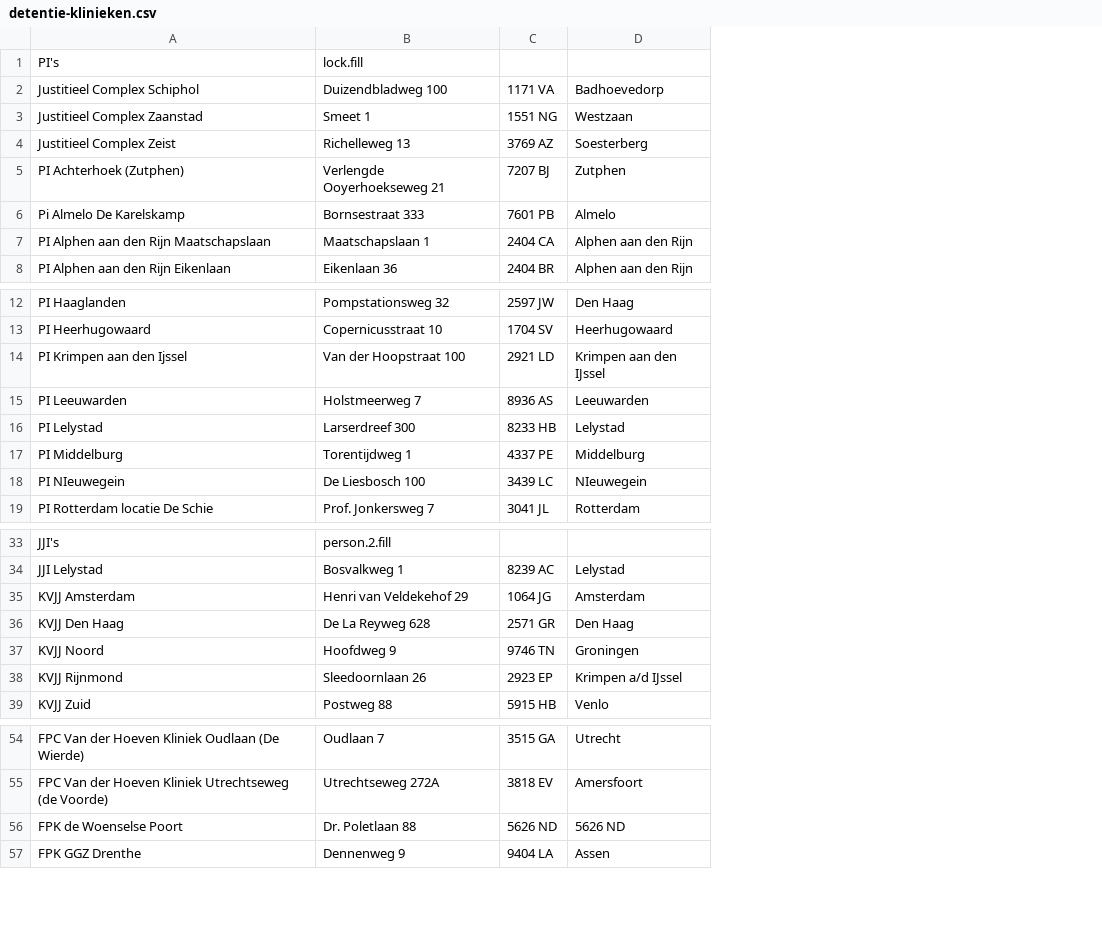
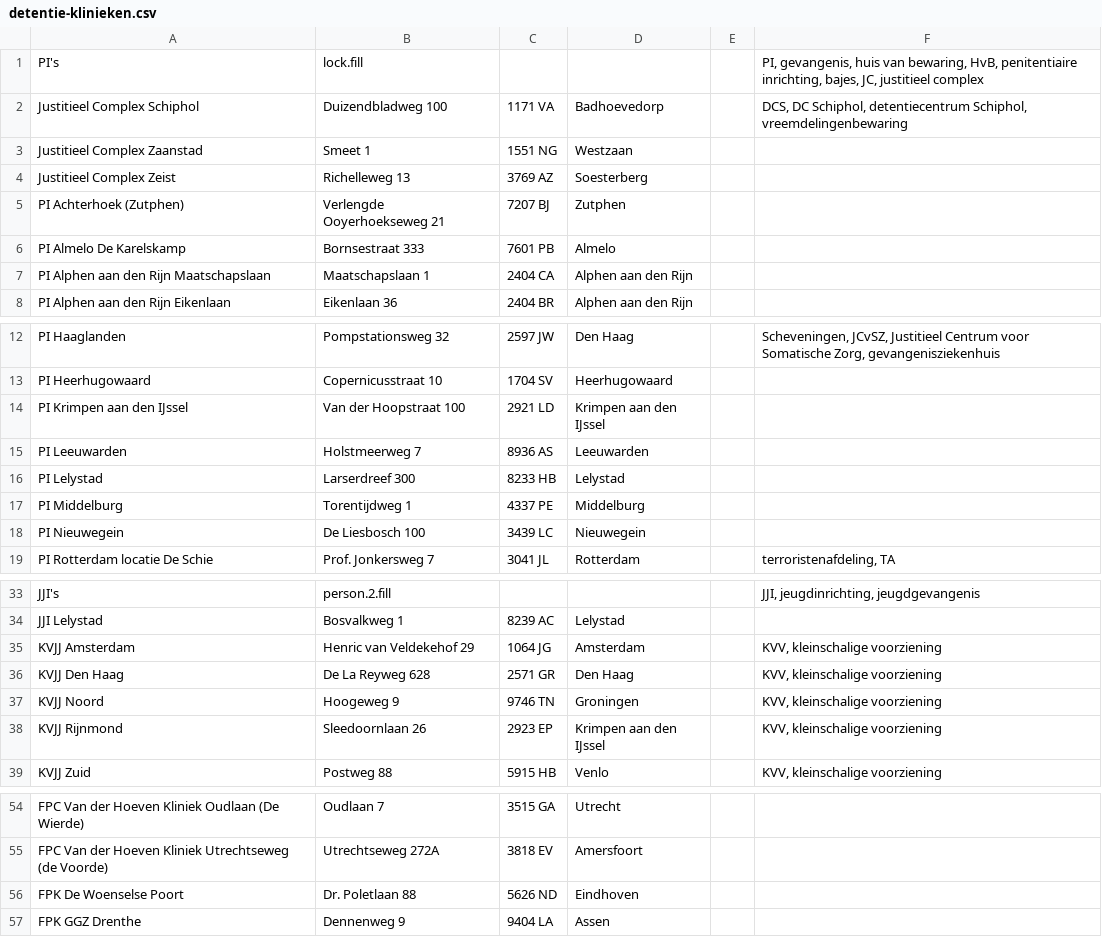
Before and after one commit to Cyberlawyer84/appsvooradvocaten.nl, a CSV file: afstanden/csv/detentie-klinieken.csv, drawn as a sheet; only a part is shown, gaps mark what is left out; the diff covers the shown part only; the diff names each change by its address in the sheet, - before the commit and + after, or states it on an @@ line.

```diff
--- a/afstanden/csv/detentie-klinieken.csv
+++ b/afstanden/csv/detentie-klinieken.csv
+column E, empty
+column F, rows 1-2: PI, gevangenis, huis van bewaring, HvB, penitentiaire inrichting, bajes, JC, justitieel complex | DCS, DC Schiphol, detentiecentrum Schiphol, vreemdelingenbewaring; rows 12-19: Scheveningen, JCvSZ, Justitieel Centrum voor Somatische Zorg, gevangenisziekenhuis |  |  |  |  |  |  | terroristenafdeling, TA; rows 33-39: JJI, jeugdinrichting, jeugdgevangenis |  | KVV, kleinschalige voorziening | KVV, kleinschalige voorziening | KVV, kleinschalige voorziening | KVV, kleinschalige voorziening | KVV, kleinschalige voorziening
-A6: Pi Almelo De Karelskamp
+A6: PI Almelo De Karelskamp
-A14: PI Krimpen aan den Ijssel
+A14: PI Krimpen aan den IJssel
-A18: PI NIeuwegein
+A18: PI Nieuwegein
-D18: NIeuwegein
+D18: Nieuwegein
-B35: Henri van Veldekehof 29
+B35: Henric van Veldekehof 29
-B37: Hoofdweg 9
+B37: Hoogeweg 9
-D38: Krimpen a/d IJssel
+D38: Krimpen aan den IJssel
-A56: FPK de Woenselse Poort
+A56: FPK De Woenselse Poort
-D56: 5626 ND
+D56: Eindhoven
```
Also changed, not shown: 2 edited cells elsewhere in this file, afstanden/csv/rechtbanken-gerechten.csv, 8 other files.
